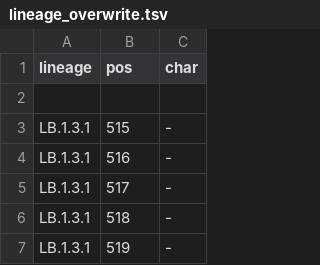
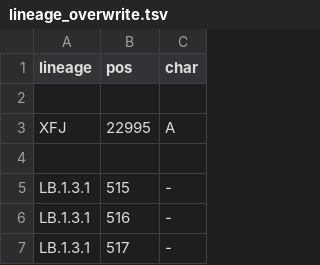
Before and after one commit to neherlab/nextclade_data_workflows, a TSV file: sars-cov-2/profiles/clades/lineage_overwrite.tsv, drawn as a sheet; only a part is shown; the shorter side is filled out with more unchanged rows; the diff names each change by its address in the sheet, - before the commit and + after, or states it on an @@ line.

Commit message:
Improve overwrite for XFJ

```diff
--- a/sars-cov-2/profiles/clades/lineage_overwrite.tsv
+++ b/sars-cov-2/profiles/clades/lineage_overwrite.tsv
+row 3: XFJ | 22995 | A
+row 4: (empty)
```
